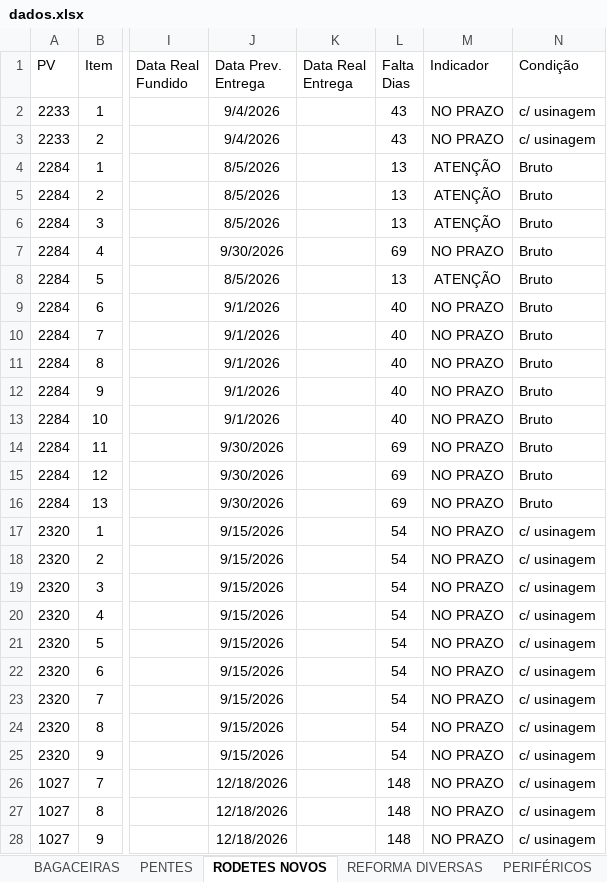
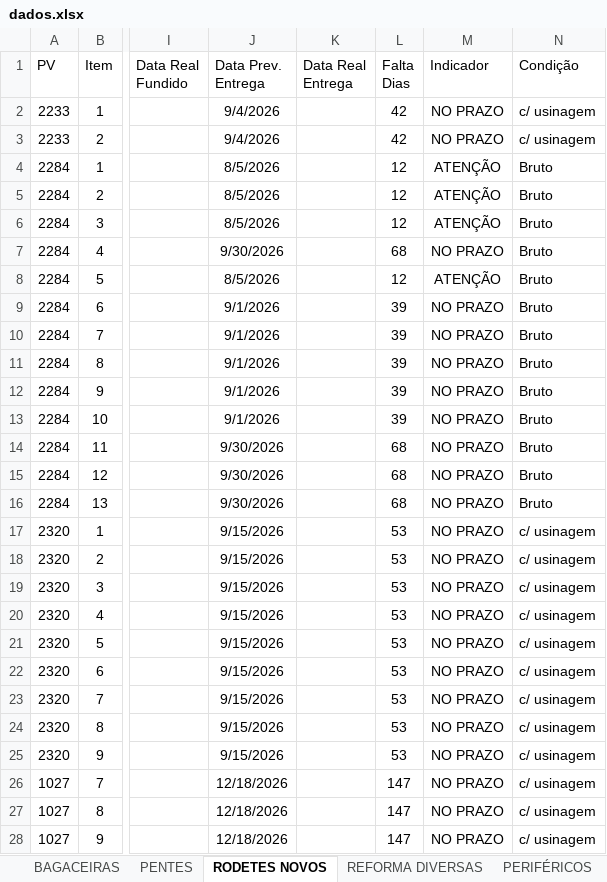
Before and after one commit to marcelodilena/carteira_prod, an Excel workbook: dados.xlsx, sheet RODETES NOVOS, drawn as a sheet; only a part is shown, gaps mark what is left out; values as stored, in another font and other column widths than the file's, no borders; table styles not drawn; the diff covers the shown part only; the diff names each change by its address in the sheet, - before the commit and + after, or states it on an @@ line.

```diff
--- a/dados.xlsx (sheet RODETES NOVOS)
+++ b/dados.xlsx (sheet RODETES NOVOS)
-L2:L3 (Falta Dias): 43
+L2:L3 (Falta Dias): 42
-L4:L6 (Falta Dias): 13
+L4:L6 (Falta Dias): 12
-L7 (Falta Dias): 69
+L7 (Falta Dias): 68
-L8 (Falta Dias): 13
+L8 (Falta Dias): 12
-L9:L13 (Falta Dias): 40
+L9:L13 (Falta Dias): 39
-L14:L16 (Falta Dias): 69
+L14:L16 (Falta Dias): 68
-L17:L25 (Falta Dias): 54
+L17:L25 (Falta Dias): 53
-L26:L28 (Falta Dias): 148
+L26:L28 (Falta Dias): 147
```
Also changed, not shown: 28 edited cells elsewhere in this sheet, sheet BAGACEIRAS, sheet PERIFÉRICOS, sheet PENTES, sheet CAMISAS, sheet EIXOS, sheet REFORMA DIVERSAS, formulas that keep their value, hidden cells.
